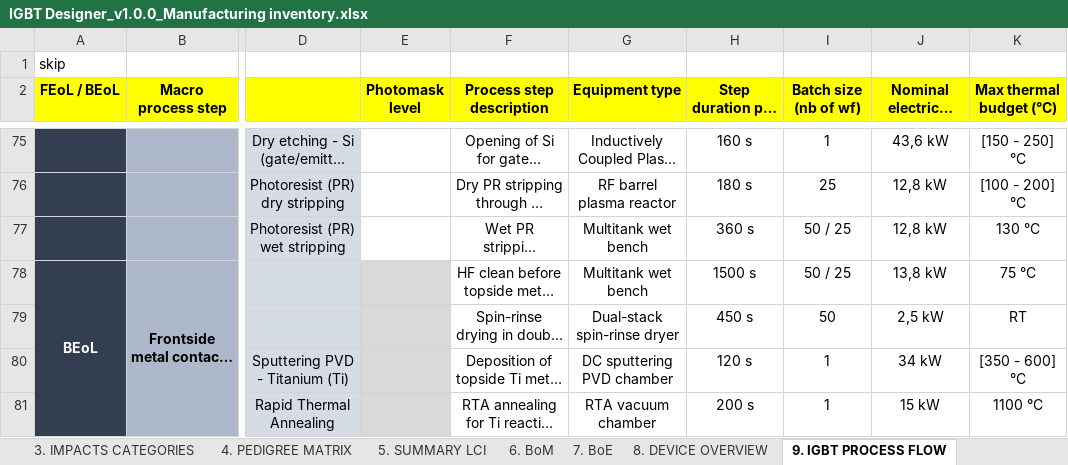
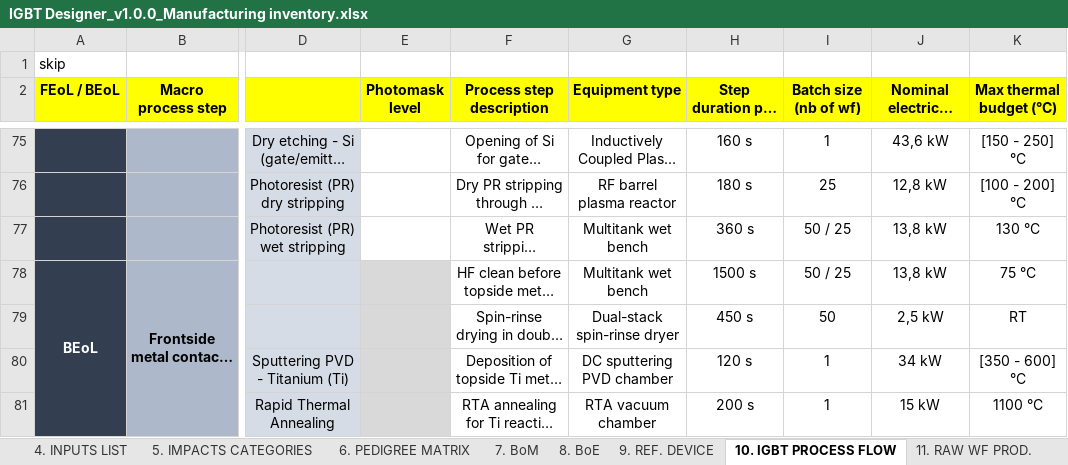
Before and after one commit to merce-fra/PELCA, an Excel workbook: Input example/Device Designer/IGBT Designer_v1.0.0_Manufacturing inventory.xlsx, sheet 10. IGBT PROCESS FLOW, drawn as a sheet; only a part is shown, gaps mark what is left out; long unchanged cells end in …; values as stored, in another font and other column widths than the file's, no borders; the diff covers the shown part only; the diff names each change by its address in the sheet, - before the commit and + after, or states it on an @@ line.

Commit message:
PELCA Device Designer files: - IGBT manufacturing inventory - Impact assessment script - Impact assessment results - Instructions on how to use the Device Designer tools - Associated images and illustrations

```diff
--- a/Input example/Device Designer/IGBT Designer_v1.0.0_Manufacturing inventory.xlsx (sheet 10. IGBT PROCESS FLOW)
+++ b/Input example/Device Designer/IGBT Designer_v1.0.0_Manufacturing inventory.xlsx (sheet 10. IGBT PROCESS FLOW)
-sheet tab: 3. IMPACTS CATEGORIES
+sheet tab: 5. IMPACTS CATEGORIES
-sheet tab: 4. PEDIGREE MATRIX
+sheet tab: 6. PEDIGREE MATRIX
-sheet tab: 6. BoM
+sheet tab: 7. BoM
-sheet tab: 7. BoE
+sheet tab: 8. BoE
-sheet tab: 8. DEVICE OVERVIEW
+sheet tab: 9. REF. DEVICE
-sheet tab: 9. IGBT PROCESS FLOW
+sheet tab: 10. IGBT PROCESS FLOW
-J77 (Nominal electrical power (kW)): 12,8 kW
+J77 (Nominal electrical power (kW)): 13,8 kW
```
Also changed, not shown: 9 edited cells elsewhere in this sheet, sheet 2. PROCESS RECAP, sheet 7. BoM, sheet 8. BoE, sheet 0. CONTENTS, other sheet tabs, formulas that keep their value, charts or pictures, 12 other files.
